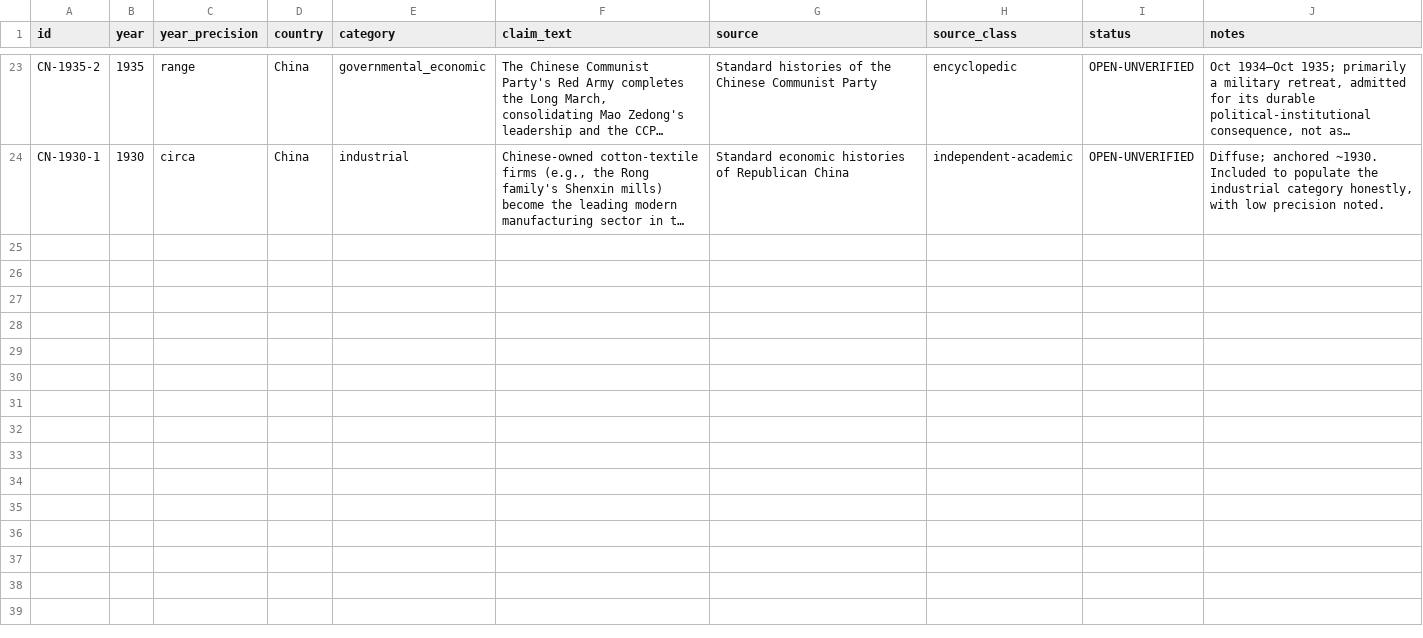
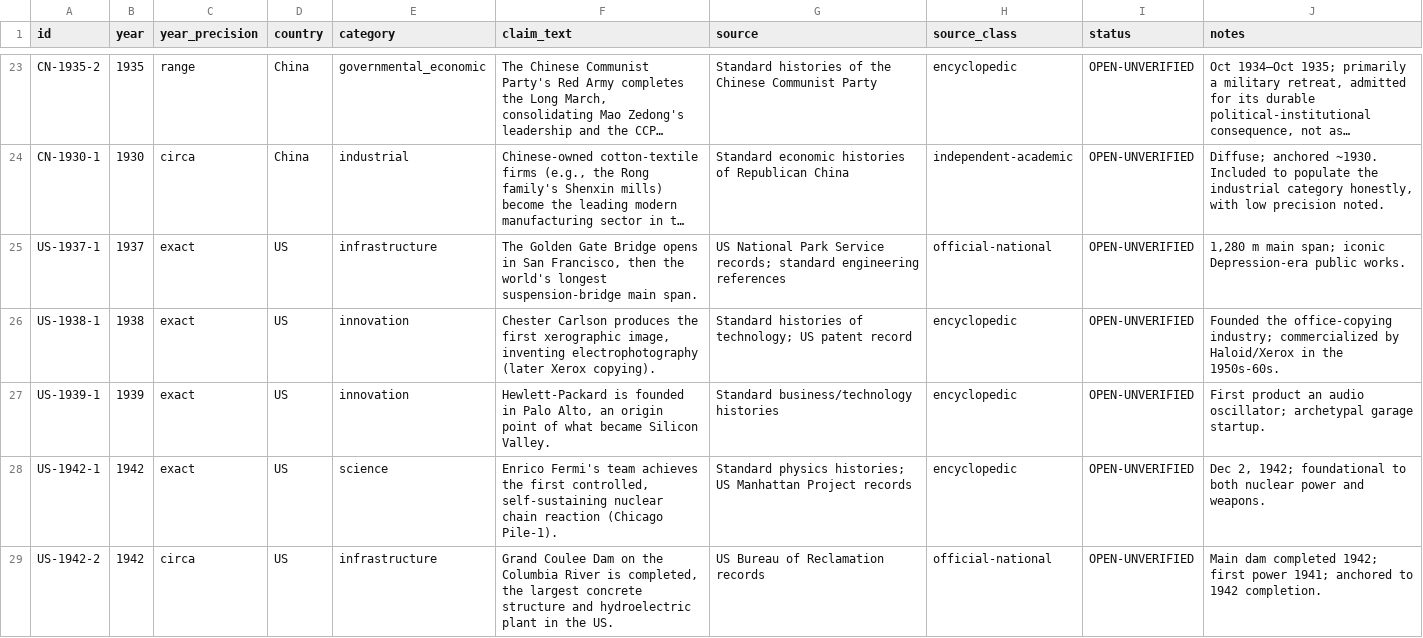
Before and after one commit to m4gr4th34/dossier-China-vs-US-001, a CSV file: data/achievements_draft.csv, drawn as a sheet; only a part is shown, gaps mark what is left out; long unchanged cells end in …; the diff covers the shown part only; the diff names each change by its address in the sheet, - before the commit and + after, or states it on an @@ line.

```diff
--- a/data/achievements_draft.csv
+++ b/data/achievements_draft.csv
+row 25: US-1937-1 | 1937 | exact | US | infrastructure | The Golden Gate Bridge opens in San Francisco, then the world's longest suspension-bridge main span. | US National Park Service records; standard engineering references | official-national | OPEN-UNVERIFIED | 1,280 m main span; iconic Depression-era public works.
+row 26: US-1938-1 | 1938 | exact | US | innovation | Chester Carlson produces the first xerographic image, inventing electrophotography (later Xerox copying). | Standard histories of technology; US patent record | encyclopedic | OPEN-UNVERIFIED | Founded the office-copying industry; commercialized by Haloid/Xerox in the 1950s-60s.
+row 27: US-1939-1 | 1939 | exact | US | innovation | Hewlett-Packard is founded in Palo Alto, an origin point of what became Silicon Valley. | Standard business/technology histories | encyclopedic | OPEN-UNVERIFIED | First product an audio oscillator; archetypal garage startup.
+row 28: US-1942-1 | 1942 | exact | US | science | Enrico Fermi's team achieves the first controlled, self-sustaining nuclear chain reaction (Chicago Pile-1). | Standard physics histories; US Manhattan Project records | encyclopedic | OPEN-UNVERIFIED | Dec 2, 1942; foundational to both nuclear power and weapons.
+row 29: US-1942-2 | 1942 | circa | US | infrastructure | Grand Coulee Dam on the Columbia River is completed, the largest concrete structure and hydroelectric plant in the US. | US Bureau of Reclamation records | official-national | OPEN-UNVERIFIED | Main dam completed 1942; first power 1941; anchored to 1942 completion.
```
Also changed, not shown: 13 added rows elsewhere in this file.
